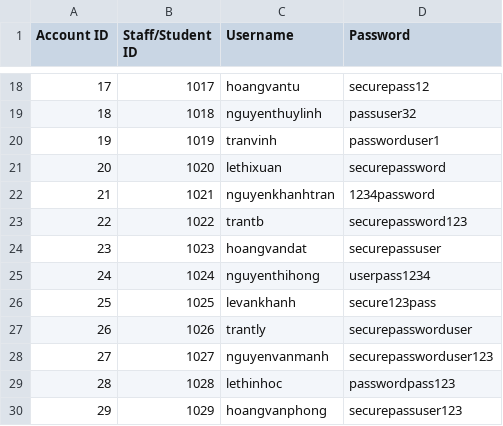
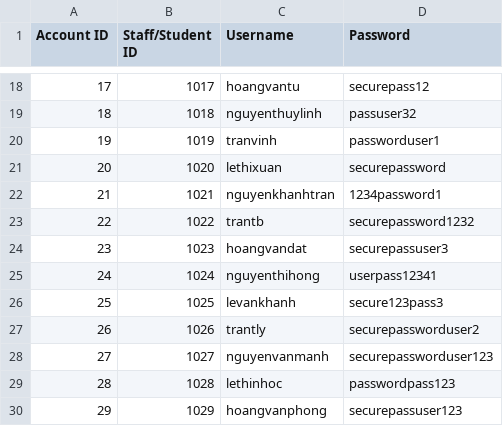
Before and after one commit to thatweirdbush/hcmus-course-management-system, a CSV file: hcmus-course-manager-system/release/account.csv, drawn as a sheet; only a part is shown, gaps mark what is left out.

Commit message:
add student and account data

```diff
--- a/hcmus-course-manager-system/release/account.csv
+++ b/hcmus-course-manager-system/release/account.csv
@@ -21,8 +21,8 @@ Account ID, Staff/Student ID, Username, Password
 20,1020,lethixuan,securepassword
-21,1021,nguyenkhanhtran,1234password
-22,1022,trantb,securepassword123
-23,1023,hoangvandat,securepassuser
-24,1024,nguyenthihong,userpass1234
-25,1025,levankhanh,secure123pass
-26,1026,trantly,securepassworduser
+21,1021,nguyenkhanhtran,1234password1
+22,1022,trantb,securepassword1232
+23,1023,hoangvandat,securepassuser3
+24,1024,nguyenthihong,userpass12341
+25,1025,levankhanh,secure123pass3
+26,1026,trantly,securepassworduser2
 27,1027,nguyenvanmanh,securepassworduser123
```
Also changed, not shown: hcmus-course-manager-system/release/student.csv, 7 other files.
